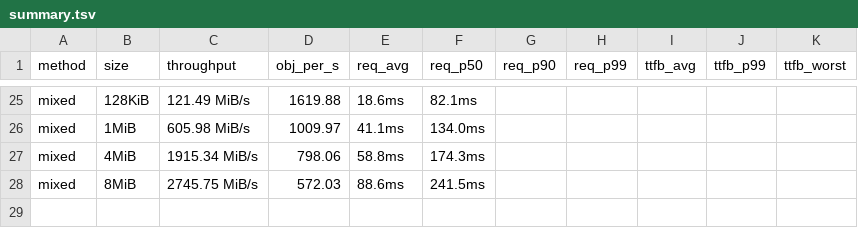
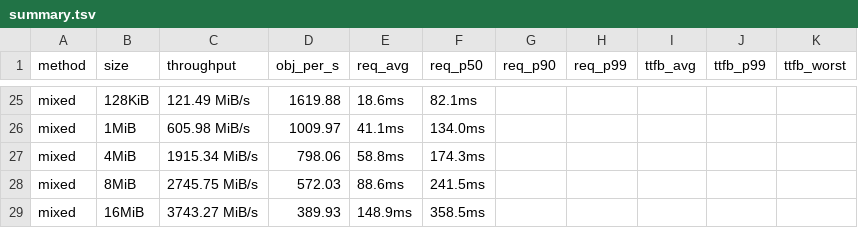
Before and after one commit to marshawcoco/rustfs, a TSV file: summary.tsv, drawn as a sheet; only a part is shown, gaps mark what is left out; the diff names each change by its address in the sheet, - before the commit and + after, or states it on an @@ line.

Commit message:
bench(i5-true-dynamic): Running (28/30 done: mixed 16MiB finished)

```diff
--- a/summary.tsv
+++ b/summary.tsv
+row 29: mixed | 16MiB | 3743.27 MiB/s | 389.93 | 148.9ms | 358.5ms
```
Also changed, not shown: 5 other files.
